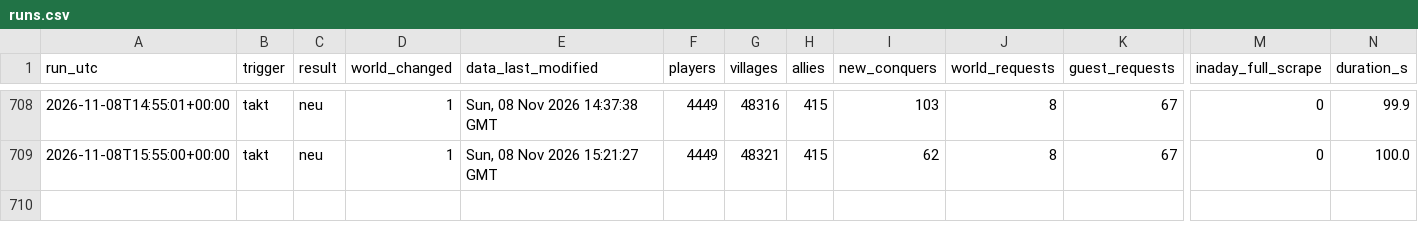
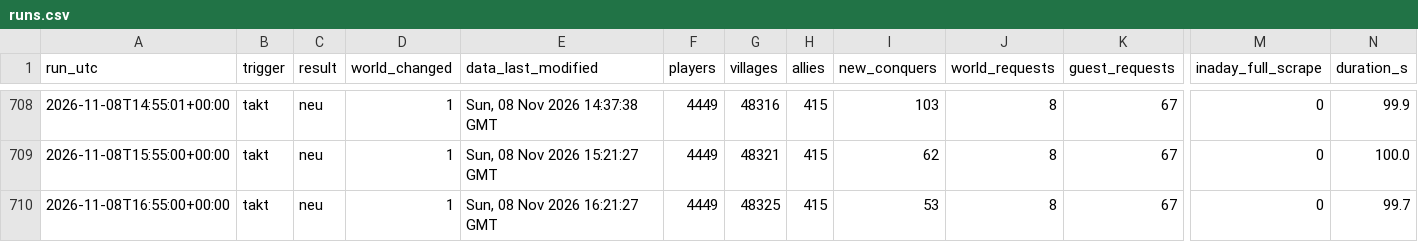
Before and after one commit to brisk-one/Karte259, a CSV file: data/runs.csv, drawn as a sheet; only a part is shown, gaps mark what is left out; rows hold the shown columns only; the diff names each change by its address in the sheet, - before the commit and + after, or states it on an @@ line.

```diff
--- a/data/runs.csv
+++ b/data/runs.csv
+row 710: 2026-11-08T16:55:00+00:00 | takt | neu | 1 | Sun, 08 Nov 2026 16:21:27 GMT | 4449 | 48325 | 415 | 53 | 8 | 67 | 0 | 99.7
```
Also changed, not shown: data/conquers/2026-11.csv, data/latest/allies.csv, 5 other files.
